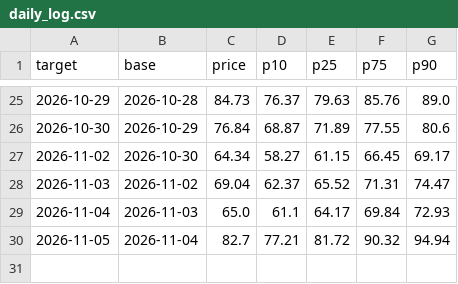
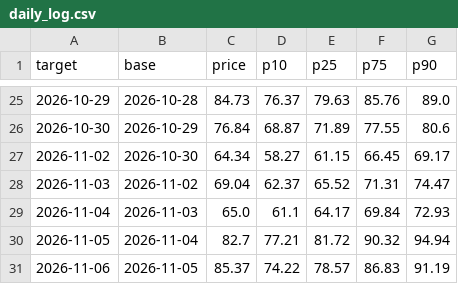
Before and after one commit to royrahal7/gdxu-report, a CSV file: daily_log.csv, drawn as a sheet; only a part is shown, gaps mark what is left out.

```diff
--- a/daily_log.csv
+++ b/daily_log.csv
@@ -30 +30,2 @@ target,base,price,p10,p25,p75,p90
 2026-11-05,2026-11-04,82.7,77.21,81.72,90.32,94.94
+2026-11-06,2026-11-05,85.37,74.22,78.57,86.83,91.19
```
Also changed, not shown: report_log.csv, 1 other file.
